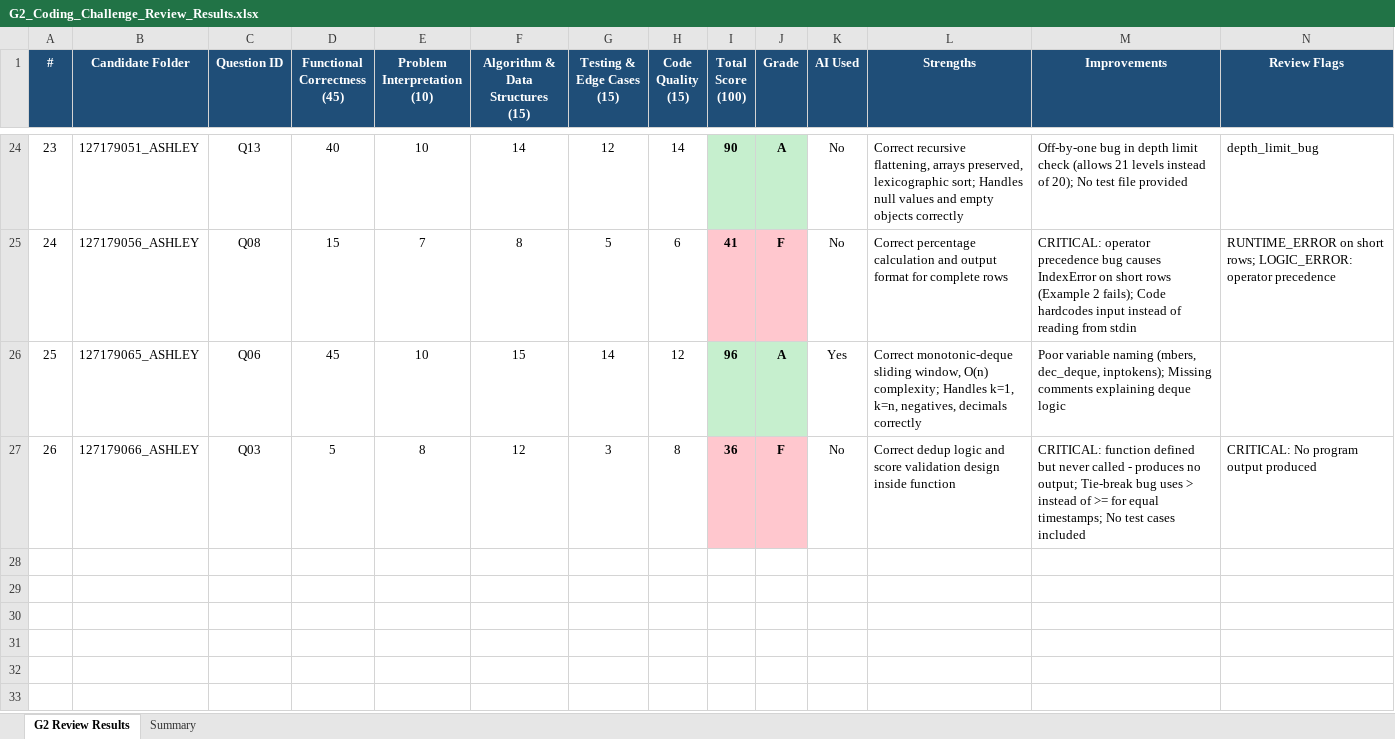
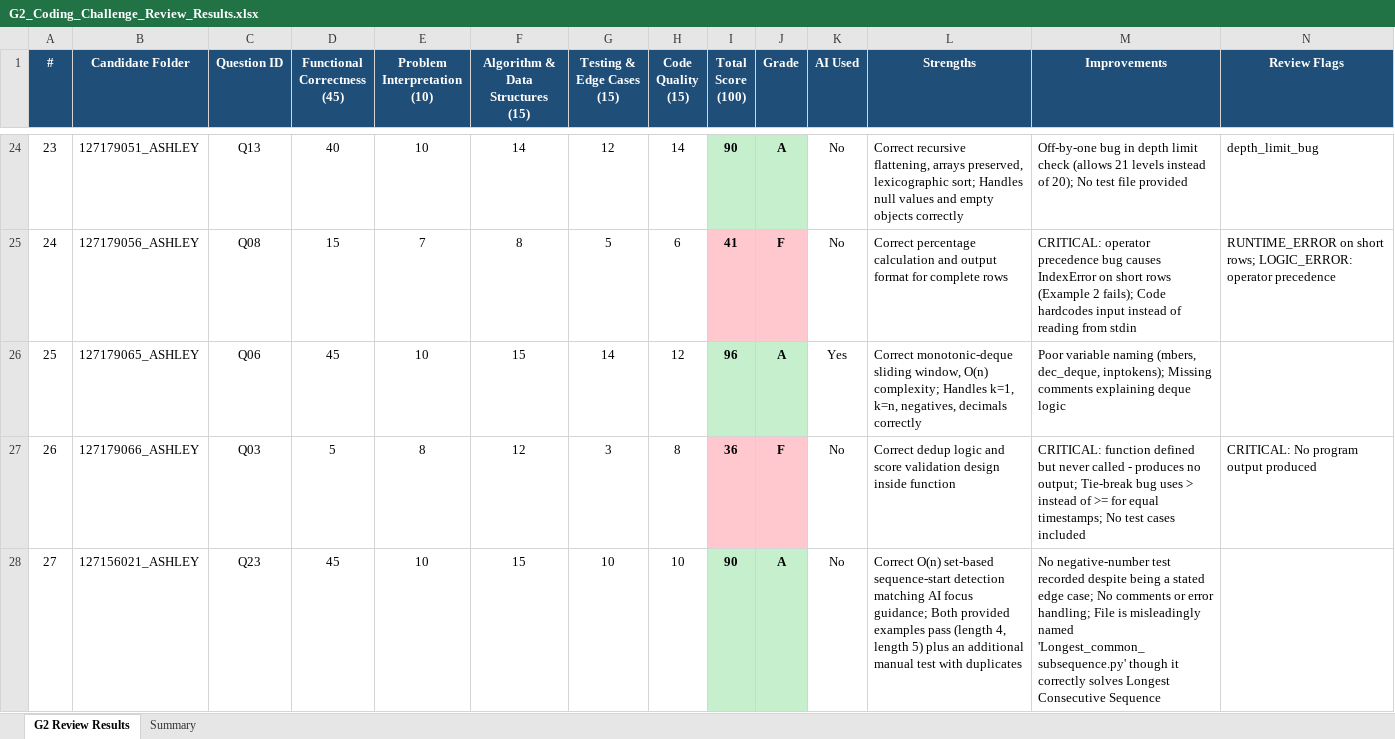
Before and after one commit to nputhiyavan-ashley/Sasthra-Coding-Results, an Excel workbook: G2_Coding_Challenge_Review_Results.xlsx, sheet G2 Review Results, drawn as a sheet; only a part is shown, gaps mark what is left out; values as stored, in another font and other column widths than the file's, no borders; the diff names each change by its address in the sheet, - before the commit and + after, or states it on an @@ line.

Commit message:
Add review for 127156021_ASHLEY (Q23)

```diff
--- a/G2_Coding_Challenge_Review_Results.xlsx (sheet G2 Review Results)
+++ b/G2_Coding_Challenge_Review_Results.xlsx (sheet G2 Review Results)
+row 28: 27 | 127156021_ASHLEY | Q23 | 45 | 10 | 15 | 10 | 10 | 90 | A | No | Correct O(n) set-based sequence-start detection matching AI focus guidance; Both provided examples pass (length 4, length 5) plus an additional manual test with duplicates | No negative-number test recorded despite being a stated edge case; No comments or error handling; File is misleadingly named 'Longest_common_subsequence.py' though it correctly solves Longest Consecutive Sequence
```
Also changed, not shown: sheet Summary, 1 other file.
